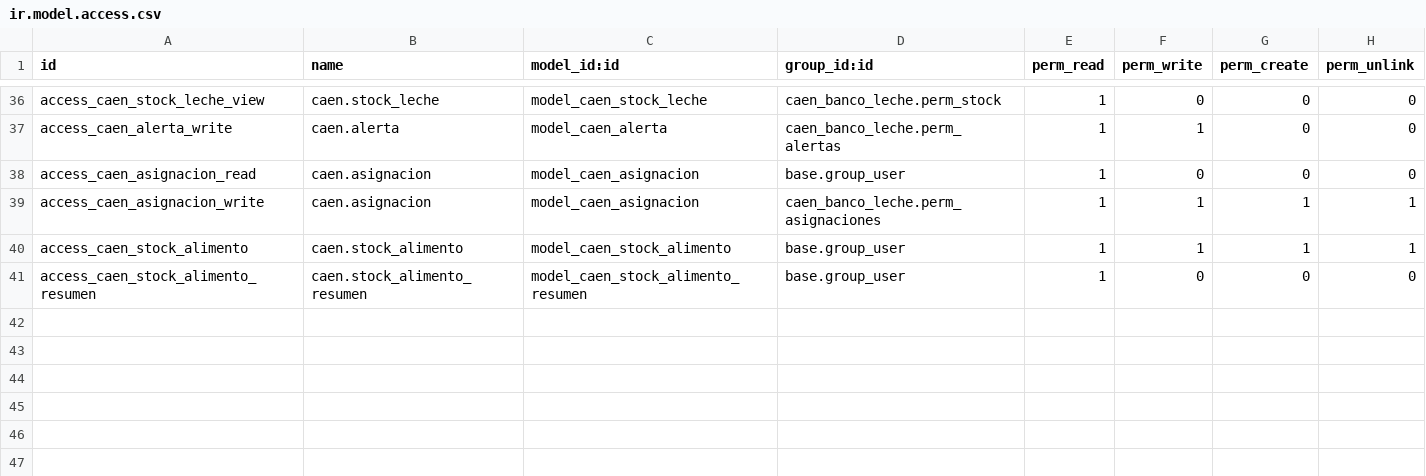
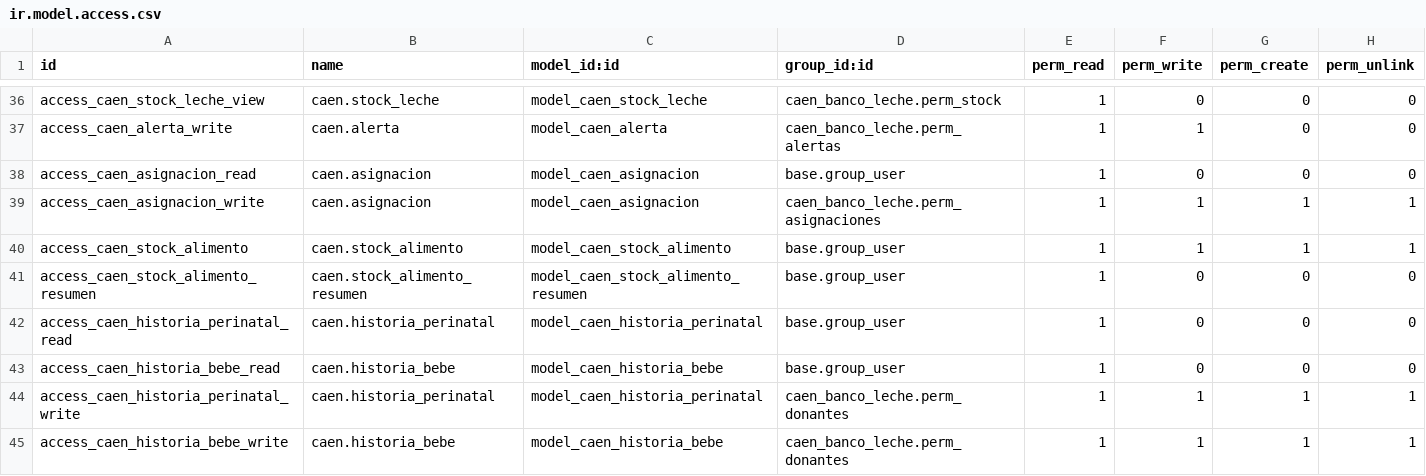
Before and after one commit to NaylaVg/sbdl, a CSV file: addons_caen/caen_banco_leche/security/ir.model.access.csv, drawn as a sheet; only a part is shown, gaps mark what is left out; the diff names each change by its address in the sheet, - before the commit and + after, or states it on an @@ line.

```diff
--- a/addons_caen/caen_banco_leche/security/ir.model.access.csv
+++ b/addons_caen/caen_banco_leche/security/ir.model.access.csv
+row 42: access_caen_historia_perinatal_read | caen.historia_perinatal | model_caen_historia_perinatal | base.group_user | 1 | 0 | 0 | 0
+row 43: access_caen_historia_bebe_read | caen.historia_bebe | model_caen_historia_bebe | base.group_user | 1 | 0 | 0 | 0
+row 44: access_caen_historia_perinatal_write | caen.historia_perinatal | model_caen_historia_perinatal | caen_banco_leche.perm_donantes | 1 | 1 | 1 | 1
+row 45: access_caen_historia_bebe_write | caen.historia_bebe | model_caen_historia_bebe | caen_banco_leche.perm_donantes | 1 | 1 | 1 | 1
```
Also changed, not shown: 23 other files.
